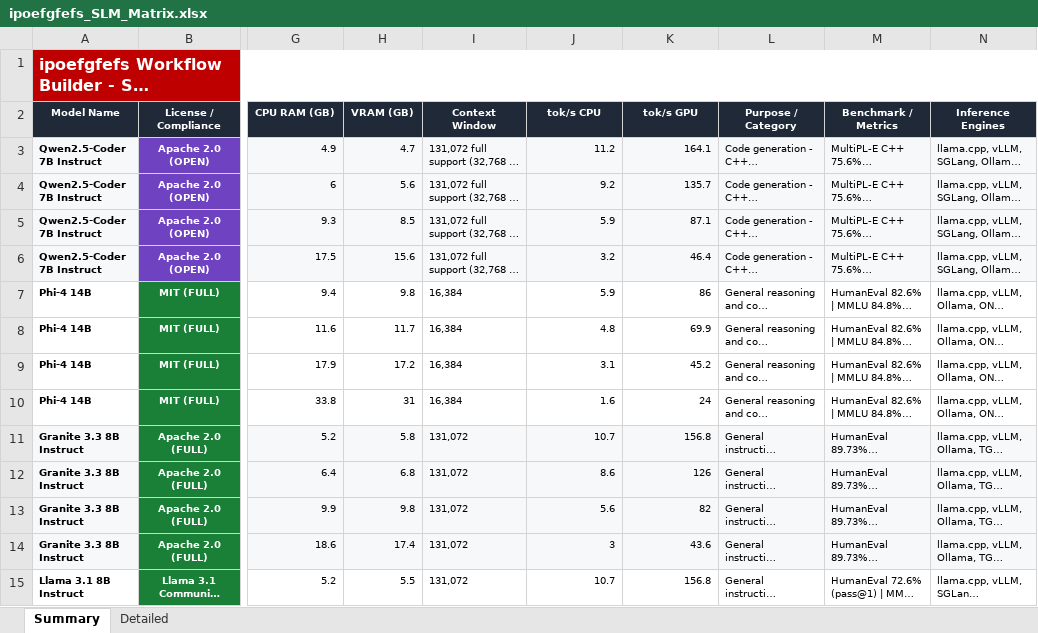
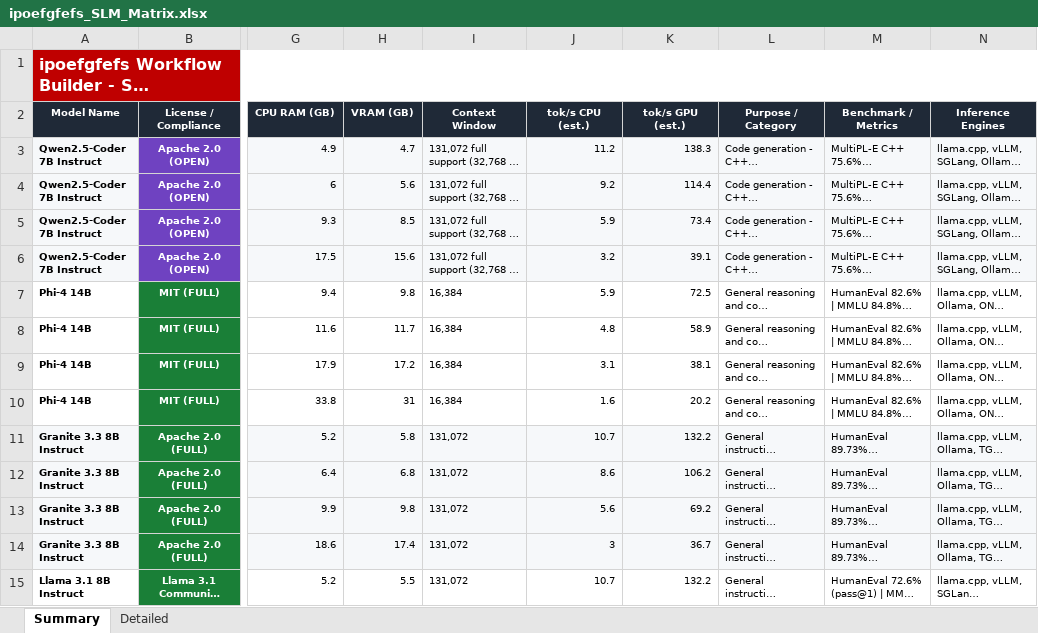
Before and after one commit to AishMj/SLM, an Excel workbook: ipoefgfefs_SLM_Matrix.xlsx, sheet Summary, drawn as a sheet; only a part is shown, gaps mark what is left out; long unchanged cells end in …; values as stored, in another font and other column widths than the file's, no borders; the diff covers the shown part only; the diff names each change by its address in the sheet, - before the commit and + after, or states it on an @@ line.

```diff
--- a/ipoefgfefs_SLM_Matrix.xlsx (sheet Summary)
+++ b/ipoefgfefs_SLM_Matrix.xlsx (sheet Summary)
-J2: tok/s CPU
+J2: tok/s CPU (est.)
-K2: tok/s GPU
+K2: tok/s GPU (est.)
-K3 (tok/s GPU (est.)): 164.1
+K3 (tok/s GPU (est.)): 138.3
-K4 (tok/s GPU (est.)): 135.7
+K4 (tok/s GPU (est.)): 114.4
-K5 (tok/s GPU (est.)): 87.1
+K5 (tok/s GPU (est.)): 73.4
-K6 (tok/s GPU (est.)): 46.4
+K6 (tok/s GPU (est.)): 39.1
-K7 (tok/s GPU (est.)): 86
+K7 (tok/s GPU (est.)): 72.5
-K8 (tok/s GPU (est.)): 69.9
+K8 (tok/s GPU (est.)): 58.9
-K9 (tok/s GPU (est.)): 45.2
+K9 (tok/s GPU (est.)): 38.1
-K10 (tok/s GPU (est.)): 24
+K10 (tok/s GPU (est.)): 20.2
-K11 (tok/s GPU (est.)): 156.8
+K11 (tok/s GPU (est.)): 132.2
-K12 (tok/s GPU (est.)): 126
+K12 (tok/s GPU (est.)): 106.2
-K13 (tok/s GPU (est.)): 82
+K13 (tok/s GPU (est.)): 69.2
-K14 (tok/s GPU (est.)): 43.6
+K14 (tok/s GPU (est.)): 36.7
-K15 (tok/s GPU (est.)): 156.8
+K15 (tok/s GPU (est.)): 132.2
```
Also changed, not shown: 123 edited cells elsewhere in this sheet, sheet Detailed, 1 other file.
